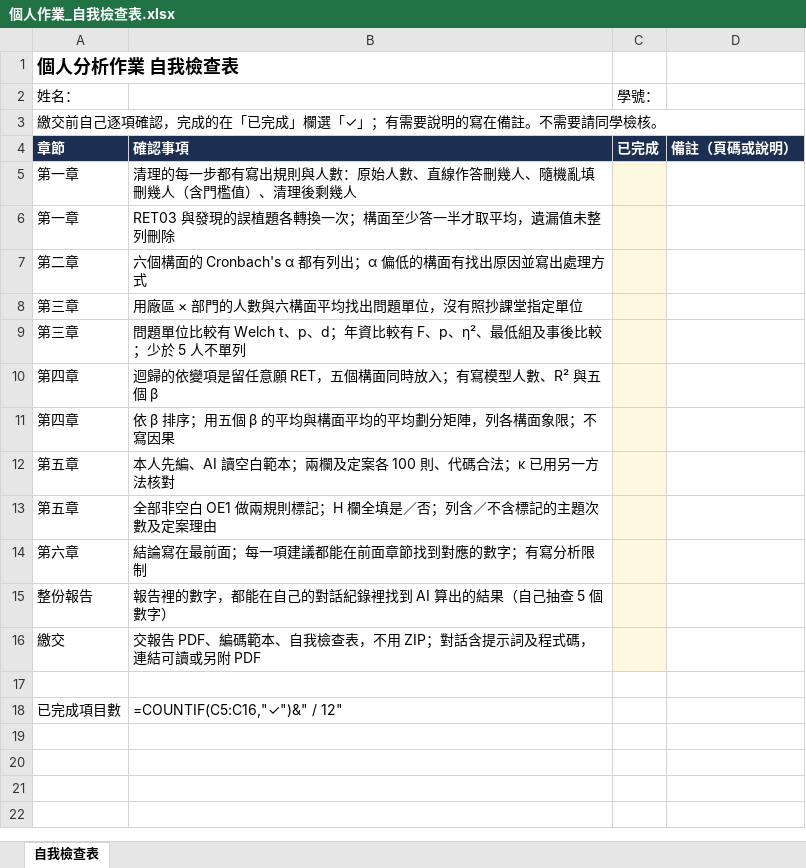
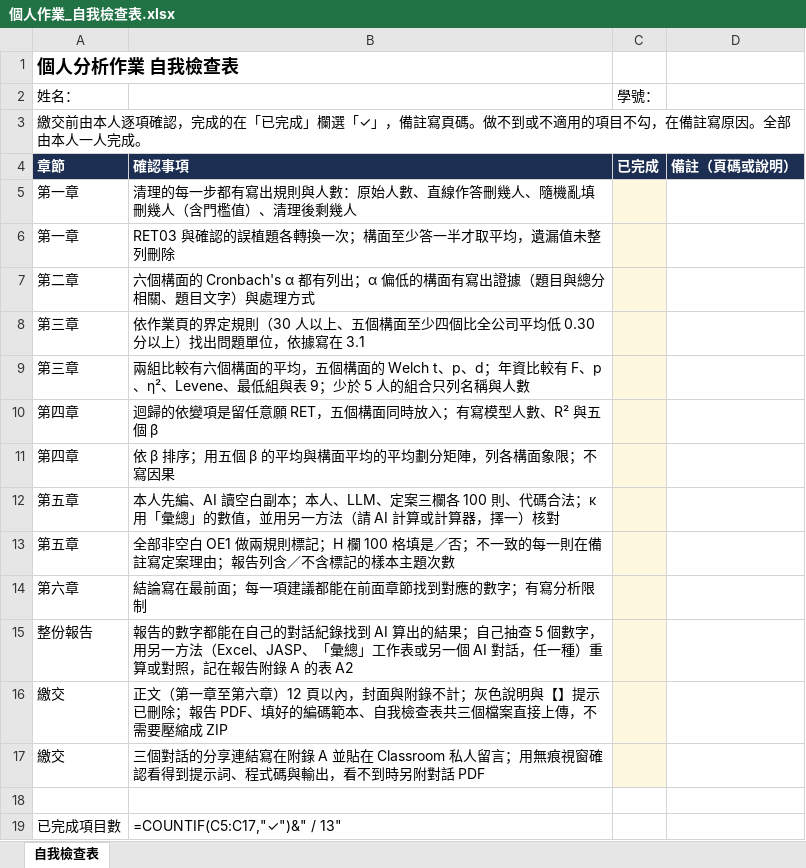
Before and after one commit to yhwjoanna/Psychometrics, an Excel workbook: Assignments/個人作業_自我檢查表.xlsx, sheet 自我檢查表, drawn as a sheet; values as stored, in another font and other column widths than the file's, no borders; formulas without a stored value are shown as written; addresses are those after the commit; the diff names each change by its address in the sheet, - before the commit and + after, or states it on an @@ line.

```diff
--- a/Assignments/個人作業_自我檢查表.xlsx (sheet 自我檢查表)
+++ b/Assignments/個人作業_自我檢查表.xlsx (sheet 自我檢查表)
-A3: 繳交前自己逐項確認，完成的在「已完成」欄選「✓」；有需要說明的寫在備註。不需要請同學檢核。
+A3: 繳交前由本人逐項確認，完成的在「已完成」欄選「✓」，備註寫頁碼。做不到或不適用的項目不勾，在備註寫原因。全部由本人一人完成。
-B6: RET03 與發現的誤植題各轉換一次；構面至少答一半才取平均，遺漏值未整列刪除
+B6: RET03 與確認的誤植題各轉換一次；構面至少答一半才取平均，遺漏值未整列刪除
-B7: …的構面有找出原因並寫出處理方式
+B7: …的構面有寫出證據（題目與總分相關、題目文字）與處理方式
-B8: 用廠區 × 部門的人數與六構面平均找出問題單位，沒有照抄課堂指定單位
+B8: 依作業頁的界定規則（30 人以上、五個構面至少四個比全公司平均低 0.30 分以上）找出問題單位，依據寫在 3.1
-B9: 問題單位比較有 Welch t、p、d；年資比較有 F、p、η²、最低組及事後比較；少於 5 人不單列
+B9: 兩組比較有六個構面的平均，五個構面的 Welch t、p、d；年資比較有 F、p、η²、Levene、最低組與表 9；少於 5 人的組合只列名稱與人數
-B12: …AI 讀空白範本；兩欄及定案各 100 則、代碼合法；κ 已用另一方法核對
+B12: …AI 讀空白副本；本人、LLM、定案三欄各 100 則、代碼合法；κ 用「彙總」的數值，並用另一方法（請 AI 計算或計算器，擇一）核對
-B13: …記；H 欄全填是／否；列含／不含標記的主題次數及定案理由
+B13: …記；H 欄 100 格填是／否；不一致的每一則在備註寫定案理由；報告列含／不含標記的樣本主題次數
-B15: 報告裡的數字，都能在自己的對話紀錄裡找到 AI 算出的結果（自己抽查 5 個數字）
+B15: 報告的數字都能在自己的對話紀錄找到 AI 算出的結果；自己抽查 5 個數字，用另一方法（Excel、JASP、「彙總」工作表或另一個 AI 對話，任一種）重算或對照，記在報告附錄 A 的表 A2
-B16: 交報告 PDF、編碼範本、自我檢查表，不用 ZIP；對話含提示詞及程式碼，連結可讀或另附 PDF
+B16: 正文（第一章至第六章）12 頁以內，封面與附錄不計；灰色說明與【】提示已刪除；報告 PDF、填好的編碼範本、自我檢查表共三個檔案直接上傳，不需要壓縮成 ZIP
+row 17: 繳交 | 三個對話的分享連結寫在附錄 A 並貼在 Classroom 私人留言；用無痕視窗確認看得到提示詞、程式碼與輸出，看不到時另附對話 PDF
-B19: =COUNTIF(C5:C16,"✓")&" / 12"
+B19: =COUNTIF(C5:C17,"✓")&" / 13"
```
Also changed, not shown: Assignments/個人作業_開放題編碼範本_作業版.xlsx, 6 other files.
